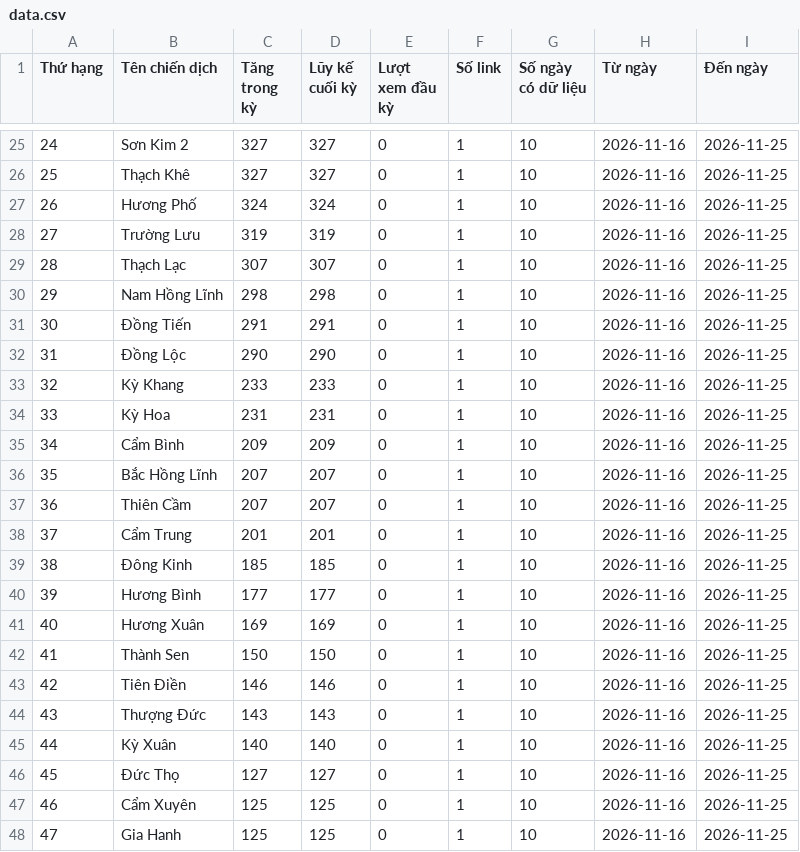
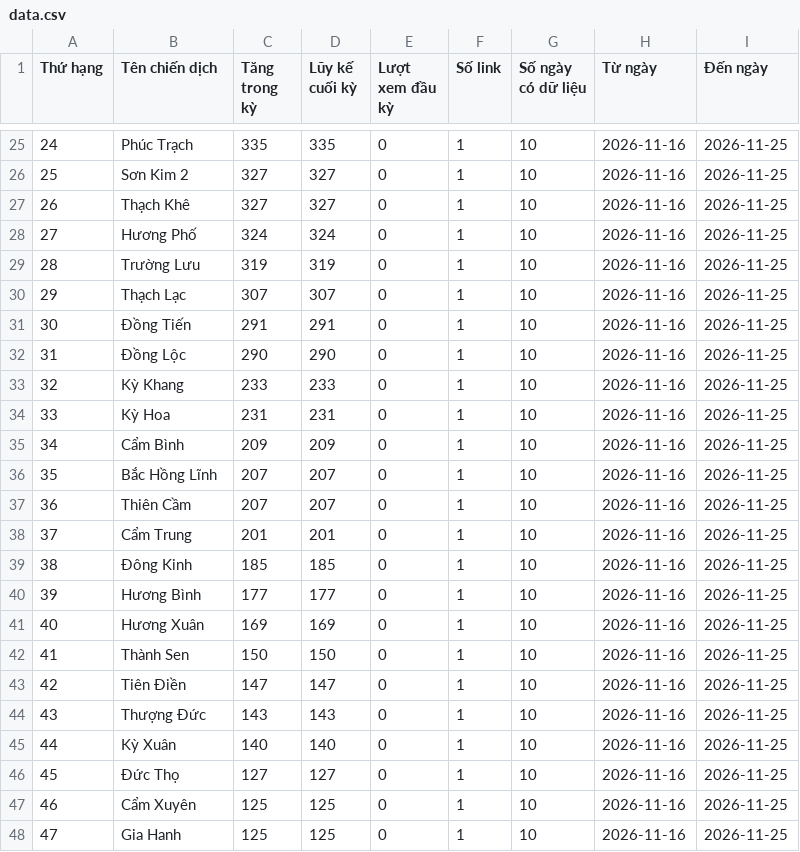
Before and after one commit to phuonglinh-ai/truyenthonghatinh, a CSV file: data.csv, drawn as a sheet; only a part is shown, gaps mark what is left out; the diff covers the shown part only.

```diff
--- a/data.csv
+++ b/data.csv
@@ -25,7 +25,7 @@
-24,Sơn Kim 2,327,327,0,1,10,2026-11-16,2026-11-25
-25,Thạch Khê,327,327,0,1,10,2026-11-16,2026-11-25
-26,Hương Phố,324,324,0,1,10,2026-11-16,2026-11-25
-27,Trường Lưu,319,319,0,1,10,2026-11-16,2026-11-25
-28,Thạch Lạc,307,307,0,1,10,2026-11-16,2026-11-25
-29,Nam Hồng Lĩnh,298,298,0,1,10,2026-11-16,2026-11-25
+24,Phúc Trạch,335,335,0,1,10,2026-11-16,2026-11-25
+25,Sơn Kim 2,327,327,0,1,10,2026-11-16,2026-11-25
+26,Thạch Khê,327,327,0,1,10,2026-11-16,2026-11-25
+27,Hương Phố,324,324,0,1,10,2026-11-16,2026-11-25
+28,Trường Lưu,319,319,0,1,10,2026-11-16,2026-11-25
+29,Thạch Lạc,307,307,0,1,10,2026-11-16,2026-11-25
 30,Đồng Tiến,291,291,0,1,10,2026-11-16,2026-11-25
@@ -42,3 +42,3 @@
 41,Thành Sen,150,150,0,1,10,2026-11-16,2026-11-25
-42,Tiên Điền,146,146,0,1,10,2026-11-16,2026-11-25
+42,Tiên Điền,147,147,0,1,10,2026-11-16,2026-11-25
 43,Thượng Đức,143,143,0,1,10,2026-11-16,2026-11-25
```
Also changed, not shown: 32 edited cells elsewhere in this file.
